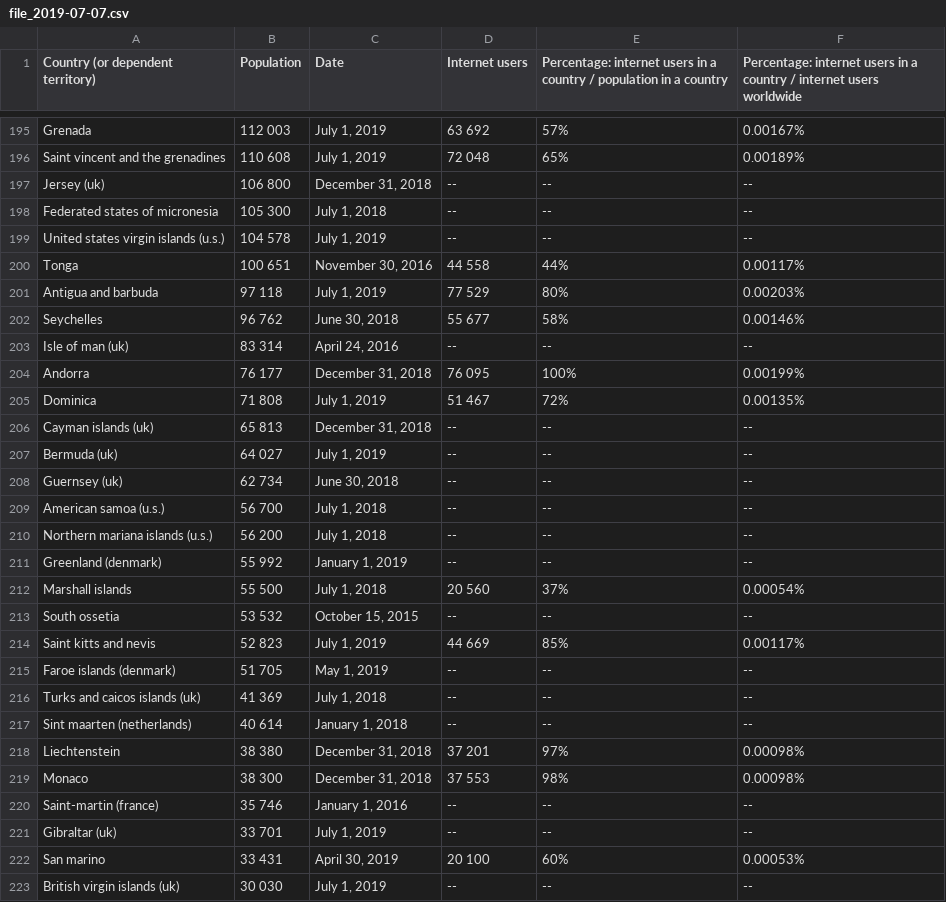
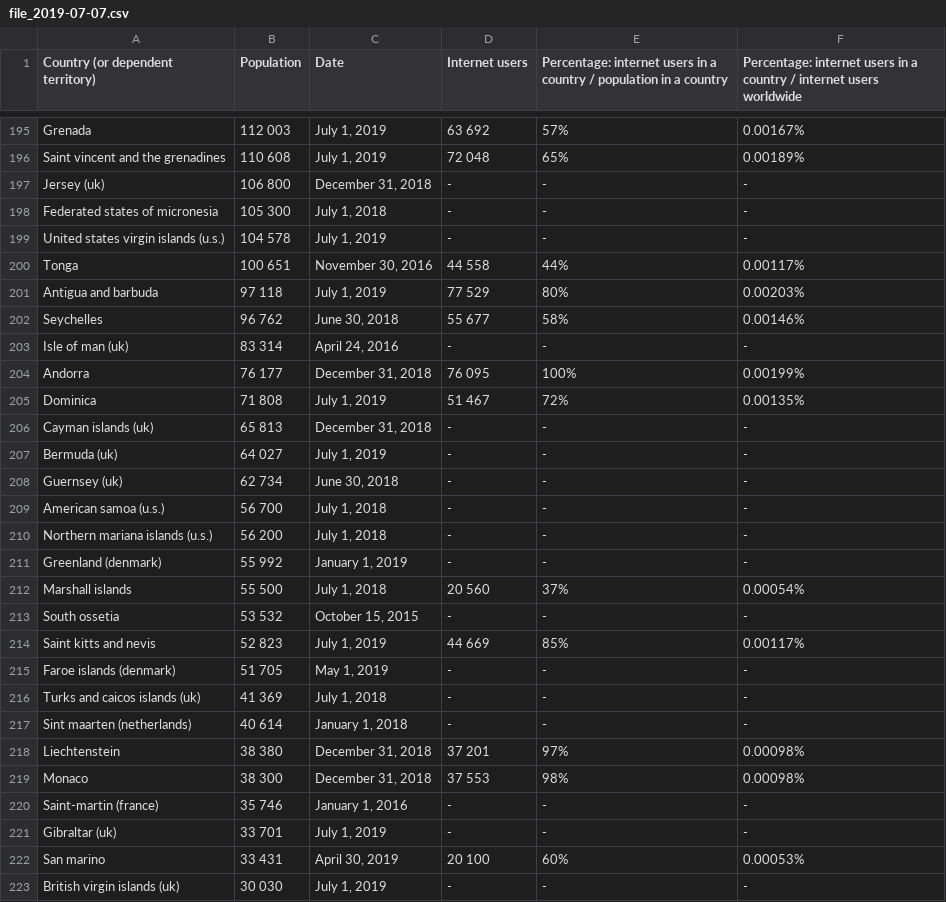
Before and after one commit to c3zi/population, a CSV file: data/file_2019-07-07.csv, drawn as a sheet; only a part is shown, gaps mark what is left out; the diff covers the shown part only.

```diff
--- a/data/file_2019-07-07.csv
+++ b/data/file_2019-07-07.csv
@@ -196,5 +196,5 @@ Grenada,"112 003","July 1, 2019","63 692",57%,0.00167%
 "Saint vincent and the grenadines","110 608","July 1, 2019","72 048",65%,0.00189%
-"Jersey (uk)","106 800","December 31, 2018",--,--,--
-"Federated states of micronesia","105 300","July 1, 2018",--,--,--
-"United states virgin islands (u.s.)","104 578","July 1, 2019",--,--,--
+"Jersey (uk)","106 800","December 31, 2018",-,-,-
+"Federated states of micronesia","105 300","July 1, 2018",-,-,-
+"United states virgin islands (u.s.)","104 578","July 1, 2019",-,-,-
 Tonga,"100 651","November 30, 2016","44 558",44%,0.00117%
@@ -202,22 +202,22 @@ Tonga,"100 651","November 30, 2016","44 558",44%,0.00117%
 Seychelles,"96 762","June 30, 2018","55 677",58%,0.00146%
-"Isle of man (uk)","83 314","April 24, 2016",--,--,--
+"Isle of man (uk)","83 314","April 24, 2016",-,-,-
 Andorra,"76 177","December 31, 2018","76 095",100%,0.00199%
 Dominica,"71 808","July 1, 2019","51 467",72%,0.00135%
-"Cayman islands (uk)","65 813","December 31, 2018",--,--,--
-"Bermuda (uk)","64 027","July 1, 2019",--,--,--
-"Guernsey (uk)","62 734","June 30, 2018",--,--,--
-"American samoa (u.s.)","56 700","July 1, 2018",--,--,--
-"Northern mariana islands (u.s.)","56 200","July 1, 2018",--,--,--
-"Greenland (denmark)","55 992","January 1, 2019",--,--,--
+"Cayman islands (uk)","65 813","December 31, 2018",-,-,-
+"Bermuda (uk)","64 027","July 1, 2019",-,-,-
+"Guernsey (uk)","62 734","June 30, 2018",-,-,-
+"American samoa (u.s.)","56 700","July 1, 2018",-,-,-
+"Northern mariana islands (u.s.)","56 200","July 1, 2018",-,-,-
+"Greenland (denmark)","55 992","January 1, 2019",-,-,-
 "Marshall islands","55 500","July 1, 2018","20 560",37%,0.00054%
-"South ossetia","53 532","October 15, 2015",--,--,--
+"South ossetia","53 532","October 15, 2015",-,-,-
 "Saint kitts and nevis","52 823","July 1, 2019","44 669",85%,0.00117%
-"Faroe islands (denmark)","51 705","May 1, 2019",--,--,--
-"Turks and caicos islands (uk)","41 369","July 1, 2018",--,--,--
-"Sint maarten (netherlands)","40 614","January 1, 2018",--,--,--
+"Faroe islands (denmark)","51 705","May 1, 2019",-,-,-
+"Turks and caicos islands (uk)","41 369","July 1, 2018",-,-,-
+"Sint maarten (netherlands)","40 614","January 1, 2018",-,-,-
 Liechtenstein,"38 380","December 31, 2018","37 201",97%,0.00098%
 Monaco,"38 300","December 31, 2018","37 553",98%,0.00098%
-"Saint-martin (france)","35 746","January 1, 2016",--,--,--
-"Gibraltar (uk)","33 701","July 1, 2019",--,--,--
+"Saint-martin (france)","35 746","January 1, 2016",-,-,-
+"Gibraltar (uk)","33 701","July 1, 2019",-,-,-
 "San marino","33 431","April 30, 2019","20 100",60%,0.00053%
-"British virgin islands (uk)","30 030","July 1, 2019",--,--,--
+"British virgin islands (uk)","30 030","July 1, 2019",-,-,-
```
Also changed, not shown: 140 edited cells elsewhere in this file, 2 other files.
